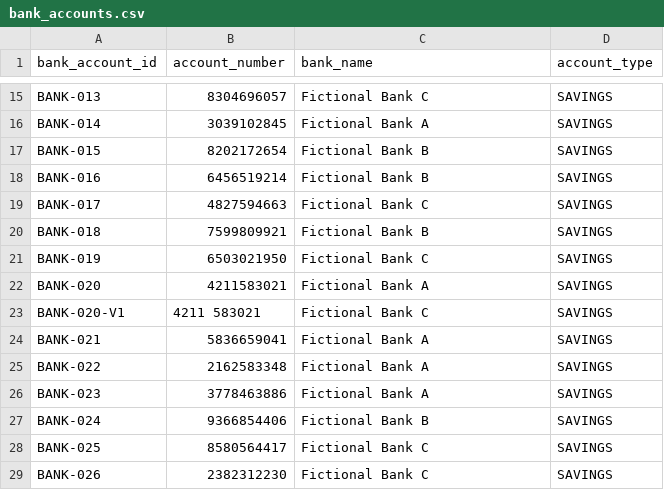
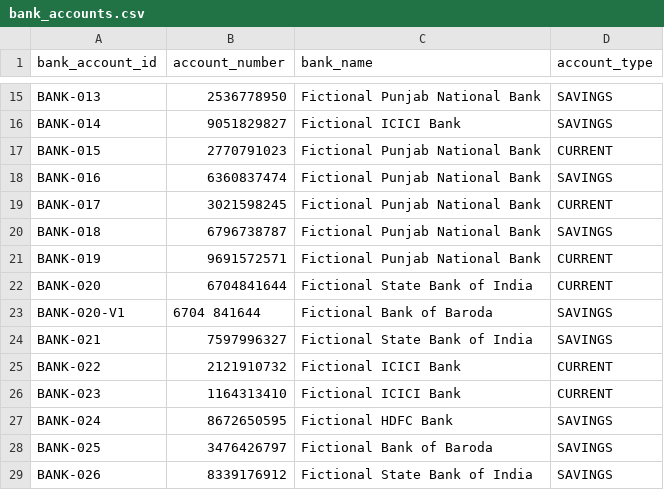
Before and after one commit to Jit2005git/PS26189_demo, a CSV file: backend/data/bank_accounts.csv, drawn as a sheet; only a part is shown, gaps mark what is left out; the diff covers the shown part only; the diff names each change by its address in the sheet, - before the commit and + after, or states it on an @@ line.

```diff
--- a/backend/data/bank_accounts.csv
+++ b/backend/data/bank_accounts.csv
-B15 (account_number): 8304696057
+B15 (account_number): 2536778950
-C15 (bank_name): Fictional Bank C
+C15 (bank_name): Fictional Punjab National Bank
-B16 (account_number): 3039102845
+B16 (account_number): 9051829827
-C16 (bank_name): Fictional Bank A
+C16 (bank_name): Fictional ICICI Bank
-B17 (account_number): 8202172654
+B17 (account_number): 2770791023
-C17:C18 (bank_name): Fictional Bank B
+C17:C18 (bank_name): Fictional Punjab National Bank
-D17 (account_type): SAVINGS
+D17 (account_type): CURRENT
-B18 (account_number): 6456519214
+B18 (account_number): 6360837474
-B19 (account_number): 4827594663
+B19 (account_number): 3021598245
-C19 (bank_name): Fictional Bank C
+C19 (bank_name): Fictional Punjab National Bank
-D19 (account_type): SAVINGS
+D19 (account_type): CURRENT
-B20 (account_number): 7599809921
+B20 (account_number): 6796738787
-C20 (bank_name): Fictional Bank B
+C20 (bank_name): Fictional Punjab National Bank
-B21 (account_number): 6503021950
+B21 (account_number): 9691572571
-C21 (bank_name): Fictional Bank C
+C21 (bank_name): Fictional Punjab National Bank
-D21:D22 (account_type): SAVINGS
+D21:D22 (account_type): CURRENT
-B22 (account_number): 4211583021
+B22 (account_number): 6704841644
-C22 (bank_name): Fictional Bank A
+C22 (bank_name): Fictional State Bank of India
-B23 (account_number): 4211 583021
+B23 (account_number): 6704 841644
-C23 (bank_name): Fictional Bank C
+C23 (bank_name): Fictional Bank of Baroda
-B24 (account_number): 5836659041
+B24 (account_number): 7597996327
-C24 (bank_name): Fictional Bank A
+C24 (bank_name): Fictional State Bank of India
-B25 (account_number): 2162583348
+B25 (account_number): 2121910732
-C25:C26 (bank_name): Fictional Bank A
+C25:C26 (bank_name): Fictional ICICI Bank
-D25:D26 (account_type): SAVINGS
+D25:D26 (account_type): CURRENT
-B26 (account_number): 3778463886
+B26 (account_number): 1164313410
-B27 (account_number): 9366854406
+B27 (account_number): 8672650595
-C27 (bank_name): Fictional Bank B
+C27 (bank_name): Fictional HDFC Bank
-B28 (account_number): 8580564417
+B28 (account_number): 3476426797
-C28 (bank_name): Fictional Bank C
+C28 (bank_name): Fictional Bank of Baroda
-B29 (account_number): 2382312230
+B29 (account_number): 8339176912
-C29 (bank_name): Fictional Bank C
+C29 (bank_name): Fictional State Bank of India
```
Also changed, not shown: 22 added rows and 73 edited cells elsewhere in this file, 1 other file.
